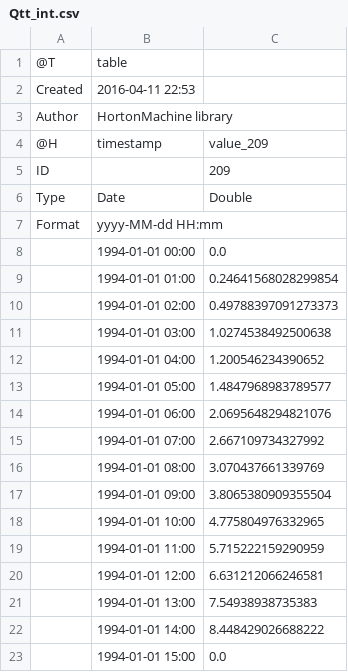
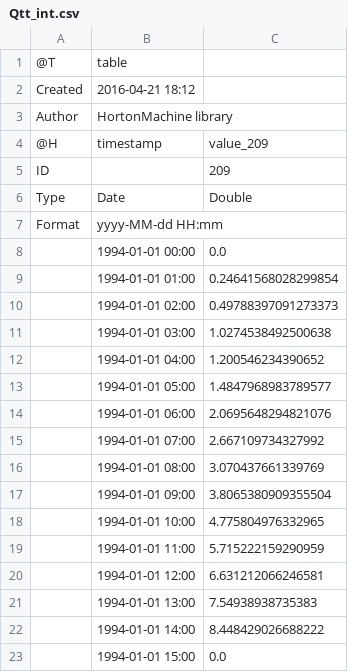
Before and after one commit to Mariolina88/TraveTimes, a CSV file: resources/Output/integrator/Qtt_int.csv, drawn as a sheet.

```diff
--- a/resources/Output/integrator/Qtt_int.csv
+++ b/resources/Output/integrator/Qtt_int.csv
@@ -1,3 +1,3 @@
 @T,table
-Created,2016-04-11 22:53
+Created,2016-04-21 18:12
 Author,HortonMachine library
```
Also changed, not shown: 4 other files.
